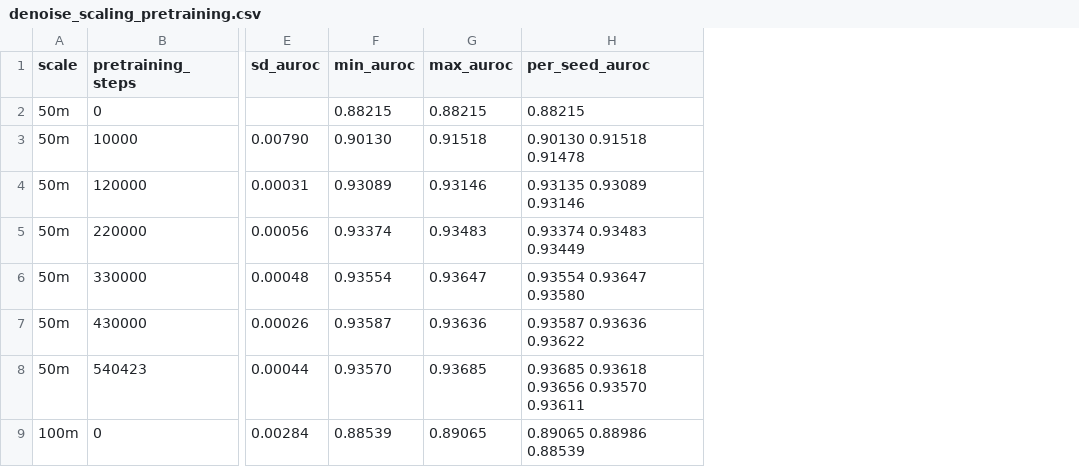
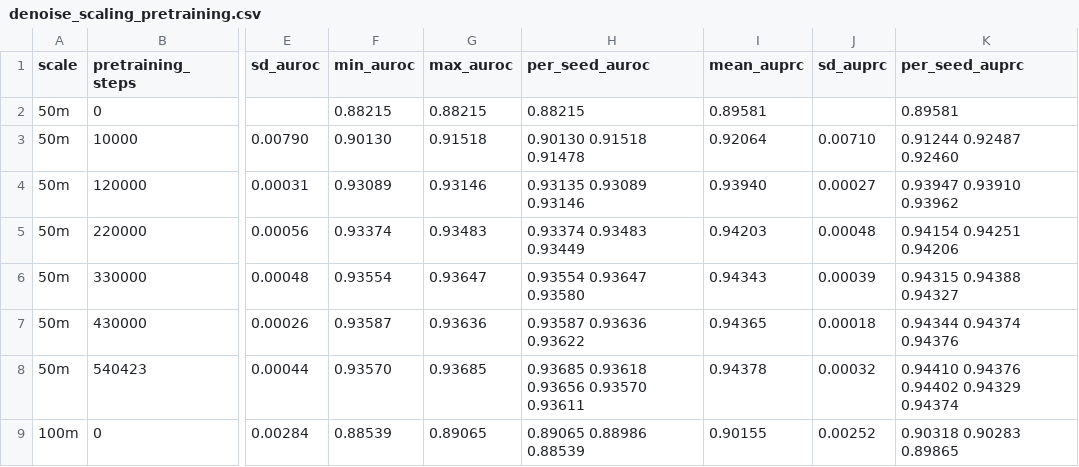
Before and after one commit to chrisagrams/iona, a CSV file: paper/experiments/denoise/denoise_scaling_pretraining.csv, drawn as a sheet; only a part is shown, gaps mark what is left out; the diff names each change by its address in the sheet, - before the commit and + after, or states it on an @@ line.

```diff
--- a/paper/experiments/denoise/denoise_scaling_pretraining.csv
+++ b/paper/experiments/denoise/denoise_scaling_pretraining.csv
+column I (mean_auprc), rows 2-9: 0.89581 | 0.92064 | 0.93940 | 0.94203 | 0.94343 | 0.94365 | 0.94378 | 0.90155
+column J (sd_auprc), rows 3-9: 0.00710 | 0.00027 | 0.00048 | 0.00039 | 0.00018 | 0.00032 | 0.00252
+column K (per_seed_auprc), rows 2-9: 0.89581 | 0.91244 0.92487 0.92460 | 0.93947 0.93910 0.93962 | 0.94154 0.94251 0.94206 | 0.94315 0.94388 0.94327 | 0.94344 0.94374 0.94376 | 0.94410 0.94376 0.94402 0.94329 0.94374 | 0.90318 0.90283 0.89865
```
Also changed, not shown: paper/experiments/denoise/HP/D_hp_parallel.csv, results/denoise_scaling_pretraining.csv, 4 other files.
